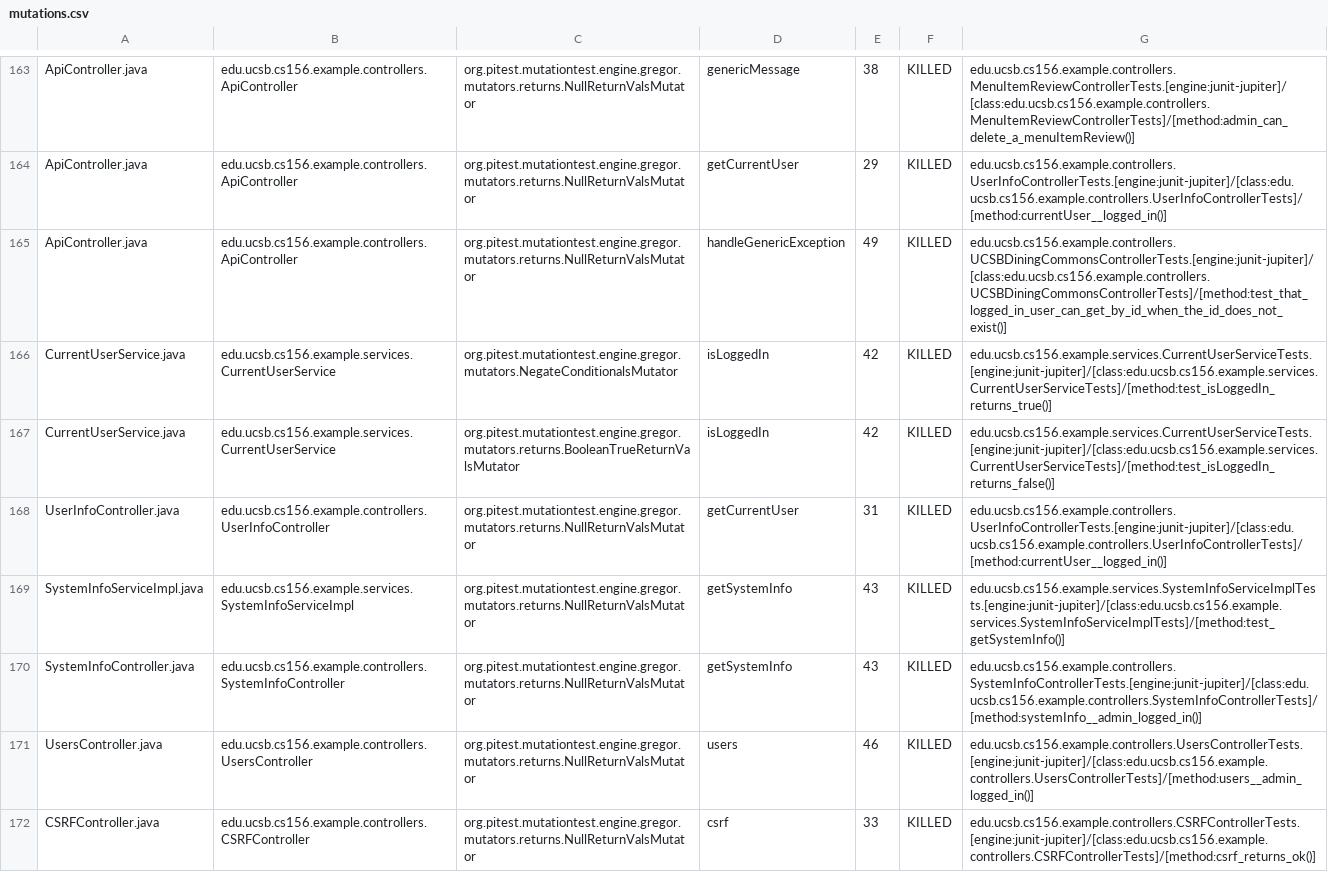
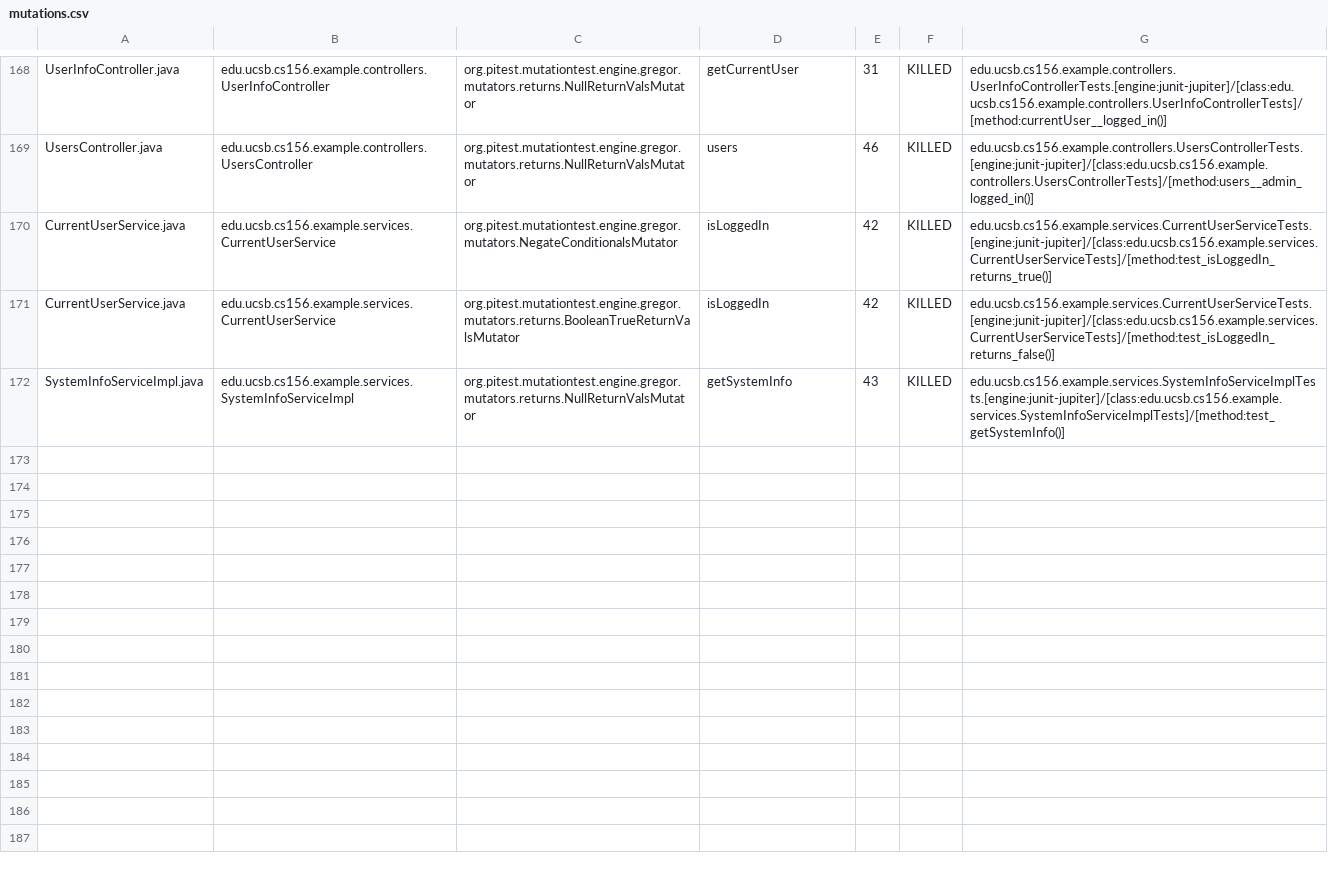
Before and after one commit to ucsb-cs156-f24/team02-f24-05, a CSV file: prs/139/pitest/mutations.csv, drawn as a sheet; only a part is shown, gaps mark what is left out; removed rows and columns are numbered as before the commit, all else as after; the diff covers the shown part only; the diff names each change by its address in the sheet, - before the commit and + after, or states it on an @@ line.

Commit message:
Deploying to gh-pages from @ ucsb-cs156-f24/team02-f24-05@5abb09187b84e08b64d8c756b80886beca0c341e 🚀

```diff
--- a/prs/139/pitest/mutations.csv
+++ b/prs/139/pitest/mutations.csv
-A168: ApiController.java
+A168: UserInfoController.java
-B168: edu.ucsb.cs156.example.controllers.ApiController
+B168: edu.ucsb.cs156.example.controllers.UserInfoController
-D168: genericMessage
+D168: getCurrentUser
-E168: 38
+E168: 31
-G168: edu.ucsb.cs156.example.controllers.MenuItemReviewControllerTests.[engine:junit-jupiter]/[class:edu.ucsb.cs156.example.controllers.MenuItemReviewControllerTests]/[method:admin_can_delete_a_menuItemReview()]
+G168: edu.ucsb.cs156.example.controllers.UserInfoControllerTests.[engine:junit-jupiter]/[class:edu.ucsb.cs156.example.controllers.UserInfoControllerTests]/[method:currentUser__logged_in()]
@@ row 164 moved to row 2: ApiController.java @@
-A169: ApiController.java
+A169: UsersController.java
-B169: edu.ucsb.cs156.example.controllers.ApiController
+B169: edu.ucsb.cs156.example.controllers.UsersController
-D169: handleGenericException
+D169: users
-E169: 49
+E169: 46
-G169: edu.ucsb.cs156.example.controllers.UCSBDiningCommonsControllerTests.[engine:junit-jupiter]/[class:edu.ucsb.cs156.example.controllers.UCSBDiningCommonsControllerTests]/[method:test_that_logged_in_user_can_get_by_id_when_the_id_does_not_exist()]
+G169: edu.ucsb.cs156.example.controllers.UsersControllerTests.[engine:junit-jupiter]/[class:edu.ucsb.cs156.example.controllers.UsersControllerTests]/[method:users__admin_logged_in()]
-row 168: UserInfoController.java | edu.ucsb.cs156.example.controllers.UserInfoController | org.pitest.mutationtest.engine.gregor.mutators.returns.NullReturnValsMutator | getCurrentUser | 31 | KILLED | edu.ucsb.cs156.example.controllers.UserInfoControllerTests.[engine:junit-jupiter]/[class:edu.ucsb.cs156.example.controllers.UserInfoControllerTests]/[method:currentUser__logged_in()]
@@ row 170 moved to row 98: SystemInfoController.java @@
-row 171: UsersController.java | edu.ucsb.cs156.example.controllers.UsersController | org.pitest.mutationtest.engine.gregor.mutators.returns.NullReturnValsMutator | users | 46 | KILLED | edu.ucsb.cs156.example.controllers.UsersControllerTests.[engine:junit-jupiter]/[class:edu.ucsb.cs156.example.controllers.UsersControllerTests]/[method:users__admin_logged_in()]
@@ row 172 moved to row 23: CSRFController.java @@
```
Also changed, not shown: 2 added rows, 104 moved rows and 5 edited cells elsewhere in this file, 17 other files.
